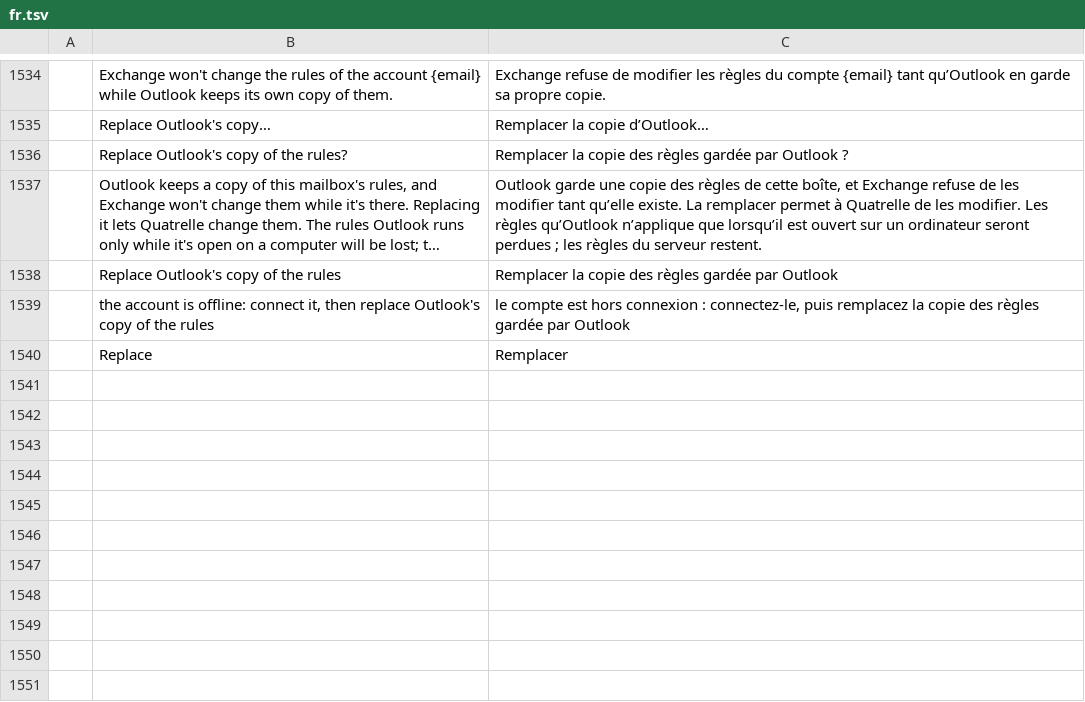
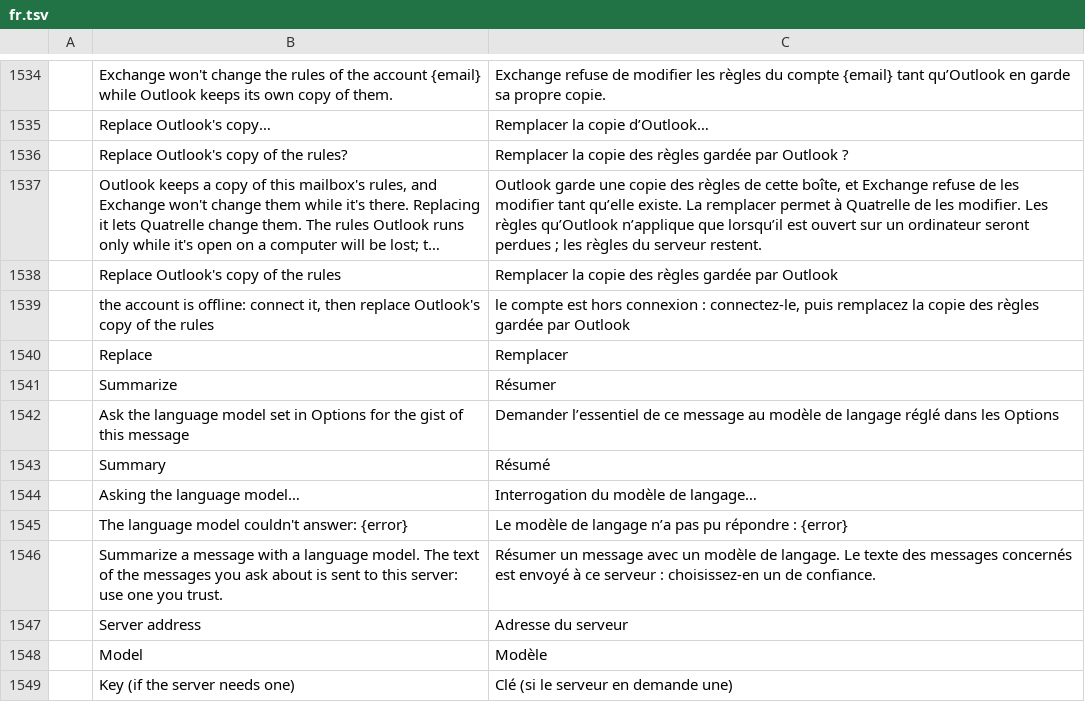
Before and after one commit to dgaudin/quatrelle, a TSV file: crates/ui-egui/src/i18n/fr.tsv, drawn as a sheet; only a part is shown, gaps mark what is left out; long unchanged cells end in …; the diff names each change by its address in the sheet, - before the commit and + after, or states it on an @@ line.

```diff
--- a/crates/ui-egui/src/i18n/fr.tsv
+++ b/crates/ui-egui/src/i18n/fr.tsv
+row 1541:  | Summarize | Résumer
+row 1542:  | Ask the language model set in Options for the gist of this message | Demander l’essentiel de ce message au modèle de langage réglé dans les Options
+row 1543:  | Summary | Résumé
+row 1544:  | Asking the language model… | Interrogation du modèle de langage…
+row 1545:  | The language model couldn't answer: {error} | Le modèle de langage n’a pas pu répondre : {error}
+row 1546:  | Summarize a message with a language model. The text of the messages you ask about is sent to this server: use one you trust. | Résumer un message avec un modèle de langage. Le texte des messages concernés est envoyé à ce serveur : choisissez-en un de confiance.
+row 1547:  | Server address | Adresse du serveur
+row 1548:  | Model | Modèle
+row 1549:  | Key (if the server needs one) | Clé (si le serveur en demande une)
```
Also changed, not shown: crates/ui-egui/src/i18n/es.tsv, crates/ui-egui/src/i18n/ko.tsv, 27 other files.
